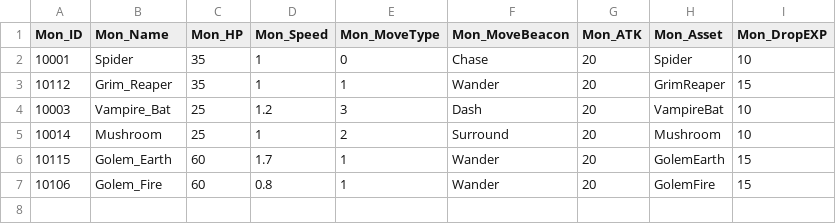
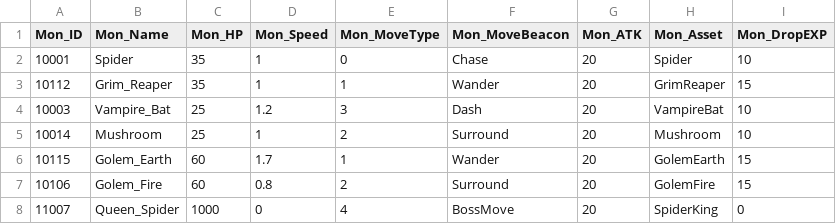
Before and after one commit to pmj9384/UnityMiniProjArcher, a CSV file: Assets/Resources/Tables/Monster.csv, drawn as a sheet.

```diff
--- a/Assets/Resources/Tables/Monster.csv
+++ b/Assets/Resources/Tables/Monster.csv
@@ -6,2 +6,3 @@ Mon_ID,Mon_Name,Mon_HP,Mon_Speed,Mon_MoveType,Mon_MoveBeacon,Mon_ATK,Mon_Asset,M
 10115,Golem_Earth,60,1.7,1,Wander,20,GolemEarth,15
-10106,Golem_Fire,60,0.8,1,Wander,20,GolemFire,15
+10106,Golem_Fire,60,0.8,2,Surround,20,GolemFire,15
+11007,Queen_Spider,1000,0,4,BossMove,20,SpiderKing,0
```
Also changed, not shown: 16 other files.
